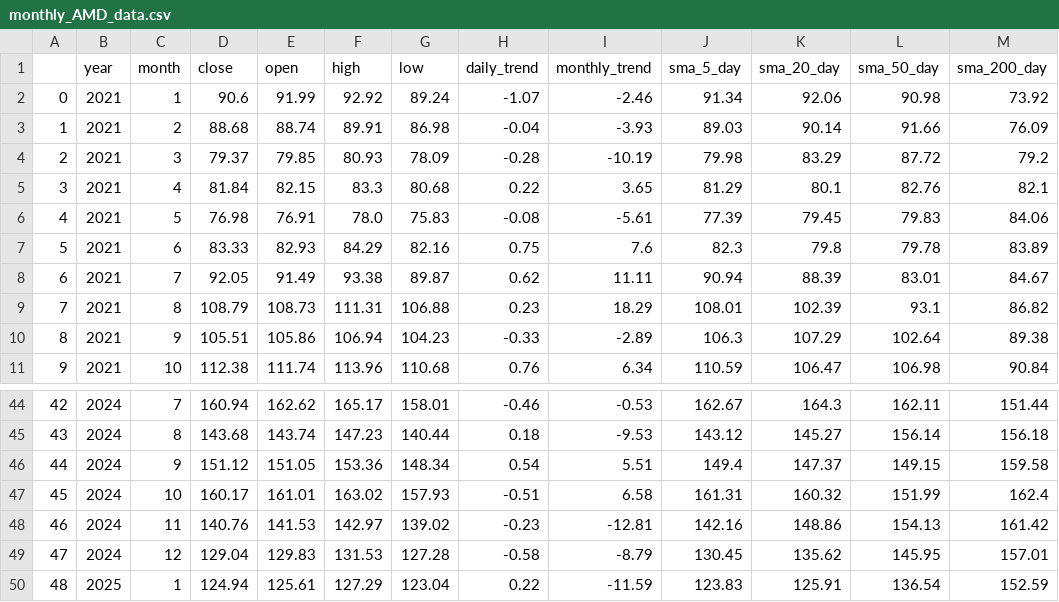
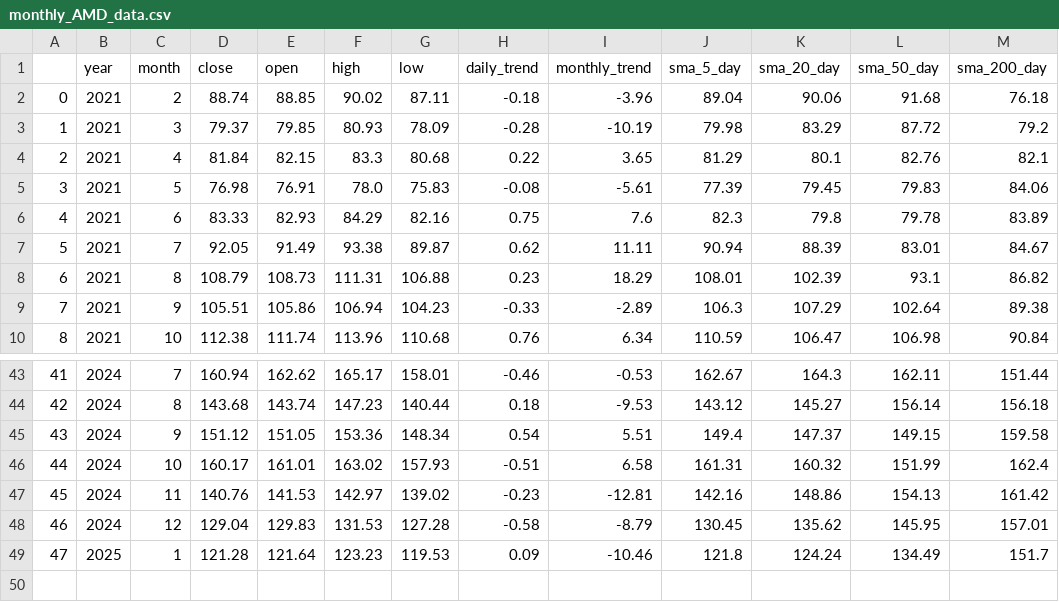
Before and after one commit to smart-applications-de/smart-app-generative-ai, a CSV file: history/data/monthly_AMD_data.csv, drawn as a sheet; only a part is shown, gaps mark what is left out; removed rows and columns are numbered as before the commit, all else as after; the diff names each change by its address in the sheet, - before the commit and + after, or states it on an @@ line.

```diff
--- a/history/data/monthly_AMD_data.csv
+++ b/history/data/monthly_AMD_data.csv
-row 2: 0 | 2021 | 1 | 90.6 | 91.99 | 92.92 | 89.24 | -1.07 | -2.46 | 91.34 | 92.06 | 90.98 | 73.92
-row 3: 1 | 2021 | 2 | 88.68 | 88.74 | 89.91 | 86.98 | -0.04 | -3.93 | 89.03 | 90.14 | 91.66 | 76.09
+row 2: 0 | 2021 | 2 | 88.74 | 88.85 | 90.02 | 87.11 | -0.18 | -3.96 | 89.04 | 90.06 | 91.68 | 76.18
@@ column A renumbered between rows 3 and 48 @@
-row 50: 48 | 2025 | 1 | 124.94 | 125.61 | 127.29 | 123.04 | 0.22 | -11.59 | 123.83 | 125.91 | 136.54 | 152.59
+row 49: 47 | 2025 | 1 | 121.28 | 121.64 | 123.23 | 119.53 | 0.09 | -10.46 | 121.8 | 124.24 | 134.49 | 151.7
```
Also changed, not shown: history/data/_AMD_data.csv, history/data/df_etf.csv, 36 other files.
